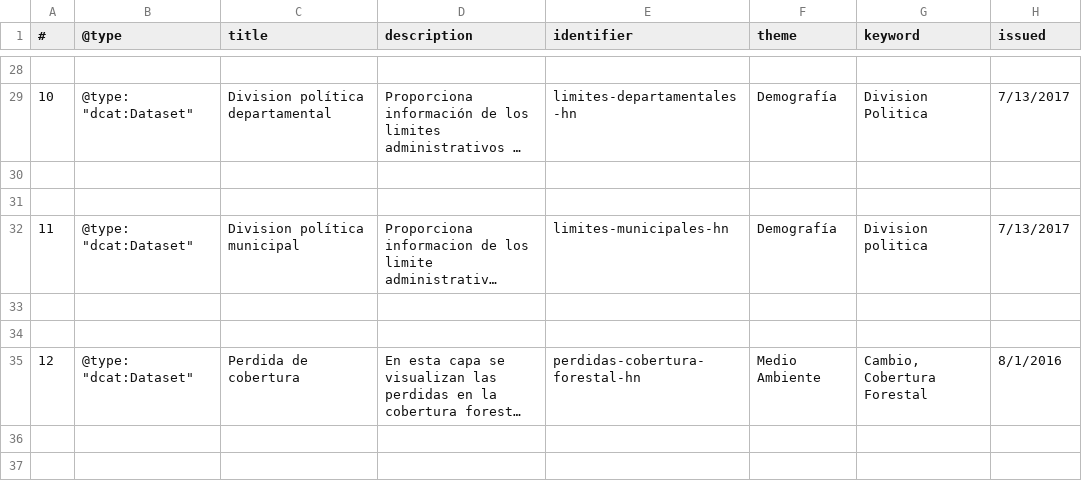
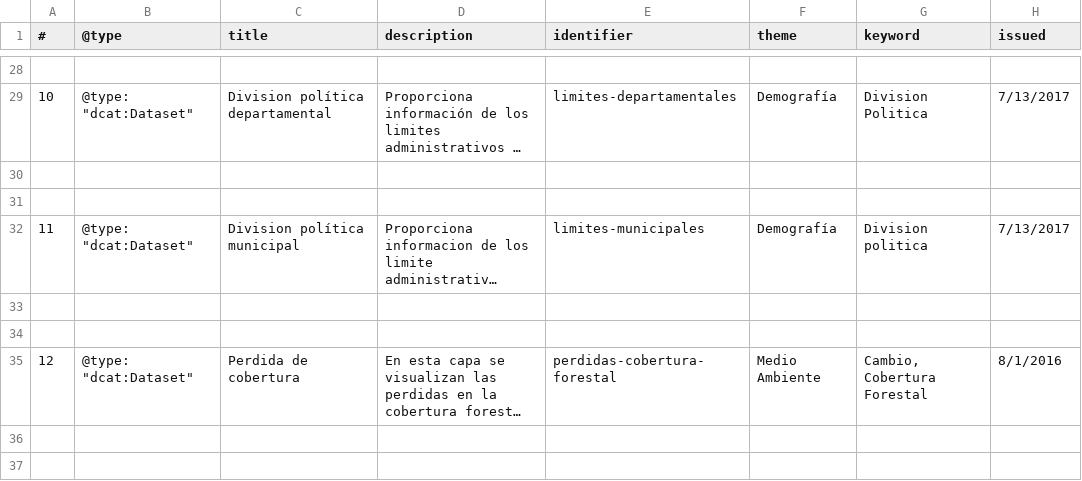
Before and after one commit to datopian/ckanext-honduras, a CSV file: scripts/ICF_datasets_clean.csv, drawn as a sheet; only a part is shown, gaps mark what is left out; long unchanged cells end in …; the diff covers the shown part only; the diff names each change by its address in the sheet, - before the commit and + after, or states it on an @@ line.

```diff
--- a/scripts/ICF_datasets_clean.csv
+++ b/scripts/ICF_datasets_clean.csv
-E29 (identifier): limites-departamentales-hn
+E29 (identifier): limites-departamentales
-E32 (identifier): limites-municipales-hn
+E32 (identifier): limites-municipales
-E35 (identifier): perdidas-cobertura-forestal-hn
+E35 (identifier): perdidas-cobertura-forestal
```
Also changed, not shown: 52 edited cells elsewhere in this file, 2 other files.
